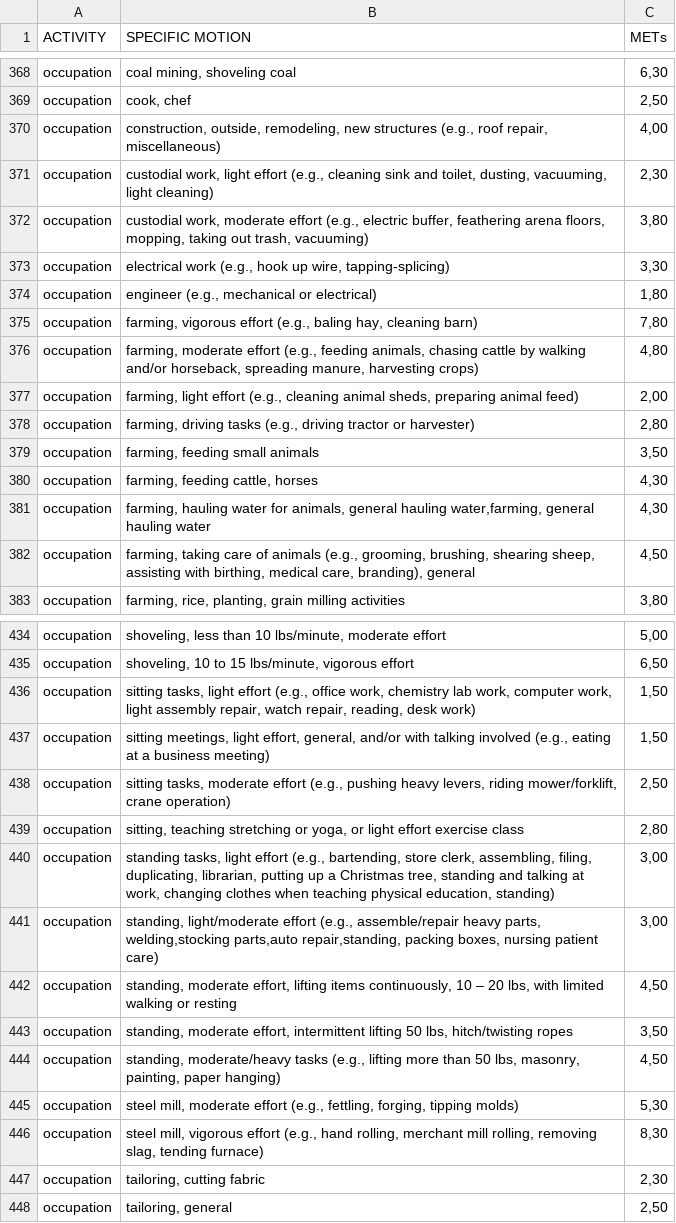
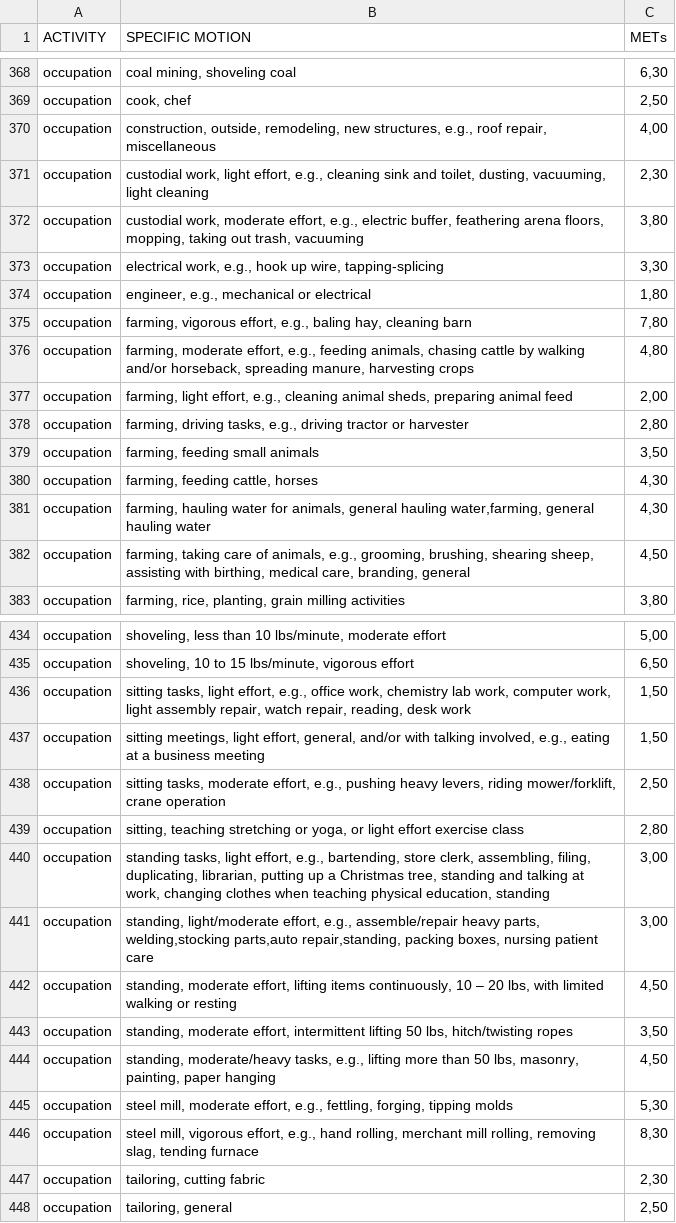
Before and after one commit to hexann666/calorie_count, a CSV file: data/met_list_activities.csv, drawn as a sheet; only a part is shown, gaps mark what is left out; the diff covers the shown part only.

```diff
--- a/data/met_list_activities.csv
+++ b/data/met_list_activities.csv
@@ -369,11 +369,11 @@ occupation;coal mining, shoveling coal;6,30
 occupation;cook, chef;2,50
-occupation;construction, outside, remodeling, new structures (e.g., roof repair, miscellaneous);4,00
-occupation;custodial work, light effort (e.g., cleaning sink and toilet, dusting, vacuuming, light cleaning);2,30
-occupation;custodial work, moderate effort (e.g., electric buffer, feathering arena floors, mopping, taking out trash, vacuuming);3,80
-occupation;electrical work (e.g., hook up wire, tapping-splicing);3,30
-occupation;engineer (e.g., mechanical or electrical);1,80
-occupation;farming, vigorous effort (e.g., baling hay, cleaning barn);7,80
-occupation;farming, moderate effort (e.g., feeding animals, chasing cattle by walking and/or horseback, spreading manure, harvesting crops);4,80
-occupation;farming, light effort (e.g., cleaning animal sheds, preparing animal feed);2,00
-occupation;farming, driving tasks (e.g., driving tractor or harvester);2,80
+occupation;construction, outside, remodeling, new structures, e.g., roof repair, miscellaneous;4,00
+occupation;custodial work, light effort, e.g., cleaning sink and toilet, dusting, vacuuming, light cleaning;2,30
+occupation;custodial work, moderate effort, e.g., electric buffer, feathering arena floors, mopping, taking out trash, vacuuming;3,80
+occupation;electrical work, e.g., hook up wire, tapping-splicing;3,30
+occupation;engineer, e.g., mechanical or electrical;1,80
+occupation;farming, vigorous effort, e.g., baling hay, cleaning barn;7,80
+occupation;farming, moderate effort, e.g., feeding animals, chasing cattle by walking and/or horseback, spreading manure, harvesting crops;4,80
+occupation;farming, light effort, e.g., cleaning animal sheds, preparing animal feed;2,00
+occupation;farming, driving tasks, e.g., driving tractor or harvester;2,80
 occupation;farming, feeding small animals;3,50
@@ -381,3 +381,3 @@ occupation;farming, feeding cattle, horses;4,30
 occupation;farming, hauling water for animals, general hauling water,farming, general hauling water;4,30
-occupation;farming, taking care of animals (e.g., grooming, brushing, shearing sheep, assisting with birthing, medical care, branding), general;4,50
+occupation;farming, taking care of animals, e.g., grooming, brushing, shearing sheep, assisting with birthing, medical care, branding, general;4,50
 occupation;farming, rice, planting, grain milling activities;3,80
@@ -435,13 +435,13 @@ occupation;shoveling, less than 10 lbs/minute, moderate effort;5,00
 occupation;shoveling, 10 to 15 lbs/minute, vigorous effort;6,50
-occupation;sitting tasks, light effort (e.g., office work, chemistry lab work, computer work, light assembly repair, watch repair, reading, desk work);1,50
-occupation;sitting meetings, light effort, general, and/or with talking involved (e.g., eating at a business meeting);1,50
-occupation;sitting tasks, moderate effort (e.g., pushing heavy levers, riding mower/forklift, crane operation);2,50
+occupation;sitting tasks, light effort, e.g., office work, chemistry lab work, computer work, light assembly repair, watch repair, reading, desk work;1,50
+occupation;sitting meetings, light effort, general, and/or with talking involved, e.g., eating at a business meeting;1,50
+occupation;sitting tasks, moderate effort, e.g., pushing heavy levers, riding mower/forklift, crane operation;2,50
 occupation;sitting, teaching stretching or yoga, or light effort exercise class;2,80
-occupation;standing tasks, light effort (e.g., bartending, store clerk, assembling, filing, duplicating, librarian, putting up a Christmas tree, standing and talking at work, changing clothes when teaching physical education, standing);3,00
-occupation;standing, light/moderate effort (e.g., assemble/repair heavy parts, welding,stocking parts,auto repair,standing, packing boxes, nursing patient care);3,00
+occupation;standing tasks, light effort, e.g., bartending, store clerk, assembling, filing, duplicating, librarian, putting up a Christmas tree, standing and talking at work, changing clothes when teaching physical education, standing;3,00
+occupation;standing, light/moderate effort, e.g., assemble/repair heavy parts, welding,stocking parts,auto repair,standing, packing boxes, nursing patient care;3,00
 occupation;standing, moderate effort, lifting items continuously, 10 – 20 lbs, with limited walking or resting;4,50
 occupation;standing, moderate effort, intermittent lifting 50 lbs, hitch/twisting ropes;3,50
-occupation;standing, moderate/heavy tasks (e.g., lifting more than 50 lbs, masonry, painting, paper hanging);4,50
-occupation;steel mill, moderate effort (e.g., fettling, forging, tipping molds);5,30
-occupation;steel mill, vigorous effort (e.g., hand rolling, merchant mill rolling, removing slag, tending furnace);8,30
+occupation;standing, moderate/heavy tasks, e.g., lifting more than 50 lbs, masonry, painting, paper hanging;4,50
+occupation;steel mill, moderate effort, e.g., fettling, forging, tipping molds;5,30
+occupation;steel mill, vigorous effort, e.g., hand rolling, merchant mill rolling, removing slag, tending furnace;8,30
 occupation;tailoring, cutting fabric;2,30
```
Also changed, not shown: 81 edited cells elsewhere in this file, 8 other files.
